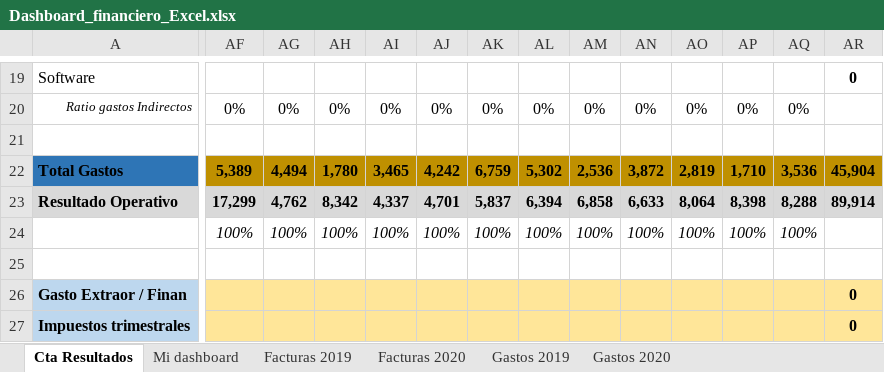
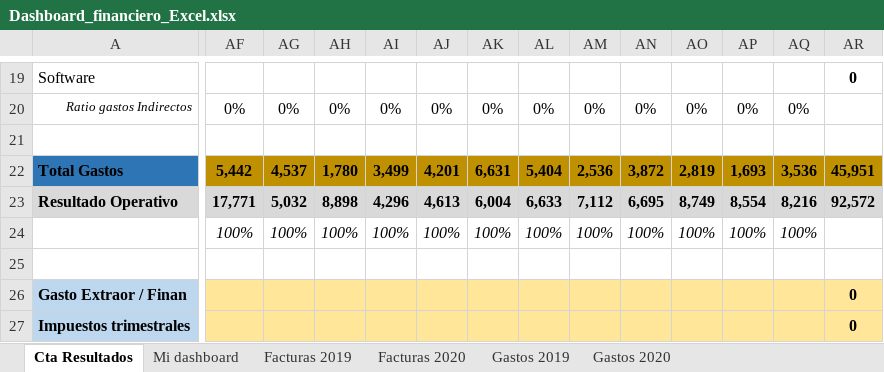
Before and after one commit to Sandra-Gonzalez14/Dashboard-financiero-Excel, an Excel workbook: Dashboard_financiero_Excel.xlsx, sheet Cta Resultados, drawn as a sheet; only a part is shown, gaps mark what is left out; values as stored, in another font and other column widths than the file's, no borders; conditional formats not drawn; the diff covers the shown part only; the diff names each change by its address in the sheet, - before the commit and + after, or states it on an @@ line.

```diff
--- a/Dashboard_financiero_Excel.xlsx (sheet Cta Resultados)
+++ b/Dashboard_financiero_Excel.xlsx (sheet Cta Resultados)
-AF22: 5,389
+AF22: 5,442
-AG22: 4,494
+AG22: 4,537
-AI22: 3,465
+AI22: 3,499
-AJ22: 4,242
+AJ22: 4,201
-AK22: 6,759
+AK22: 6,631
-AL22: 5,302
+AL22: 5,404
-AP22: 1,710
+AP22: 1,693
-AR22: 45,904
+AR22: 45,951
-AF23: 17,299
+AF23: 17,771
-AG23: 4,762
+AG23: 5,032
-AH23: 8,342
+AH23: 8,898
-AI23: 4,337
+AI23: 4,296
-AJ23: 4,701
+AJ23: 4,613
-AK23: 5,837
+AK23: 6,004
-AL23: 6,394
+AL23: 6,633
-AM23: 6,858
+AM23: 7,112
-AN23: 6,633
+AN23: 6,695
-AO23: 8,064
+AO23: 8,749
-AP23: 8,398
+AP23: 8,554
-AQ23: 8,288
+AQ23: 8,216
-AR23: 89,914
+AR23: 92,572
```
Also changed, not shown: 1 added row, 1 removed row and 48 edited cells elsewhere in this sheet, sheet Mi dashboard, charts or pictures.
